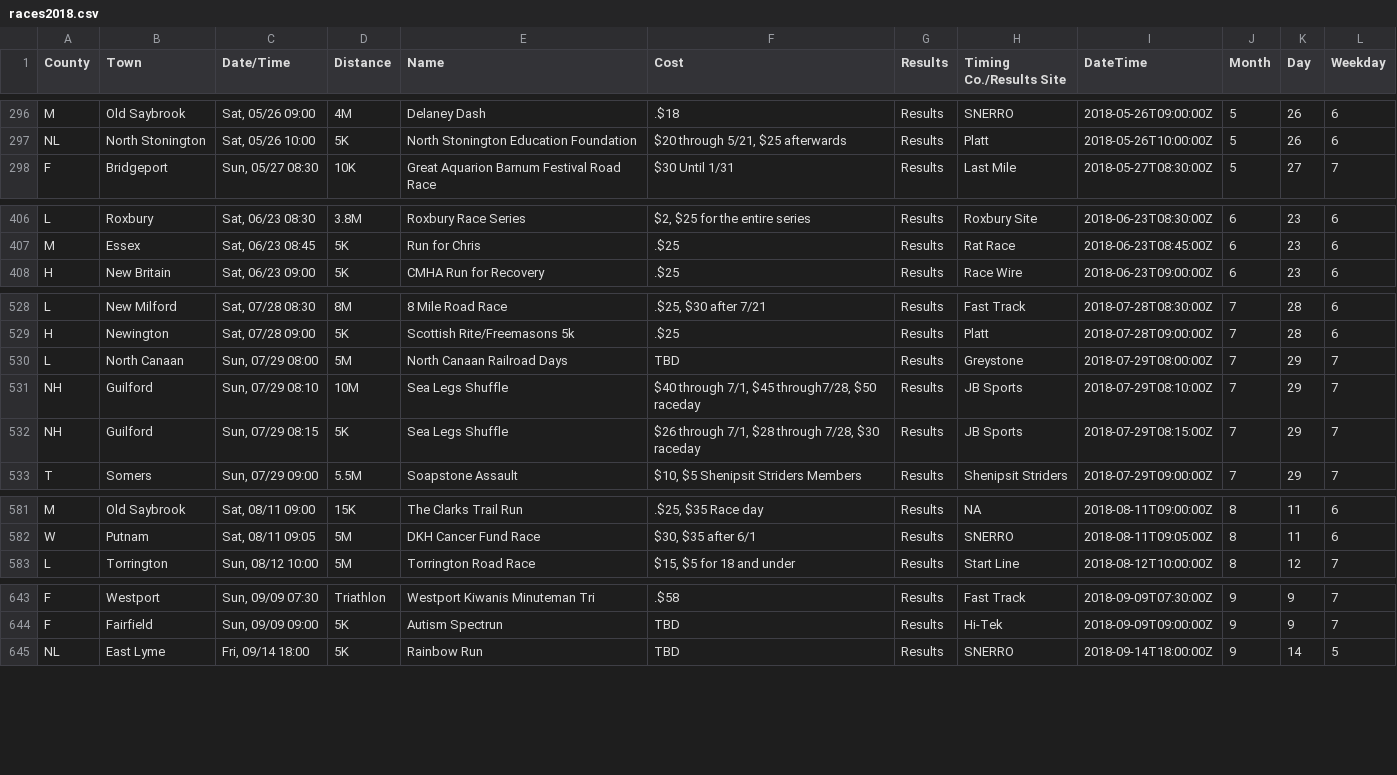
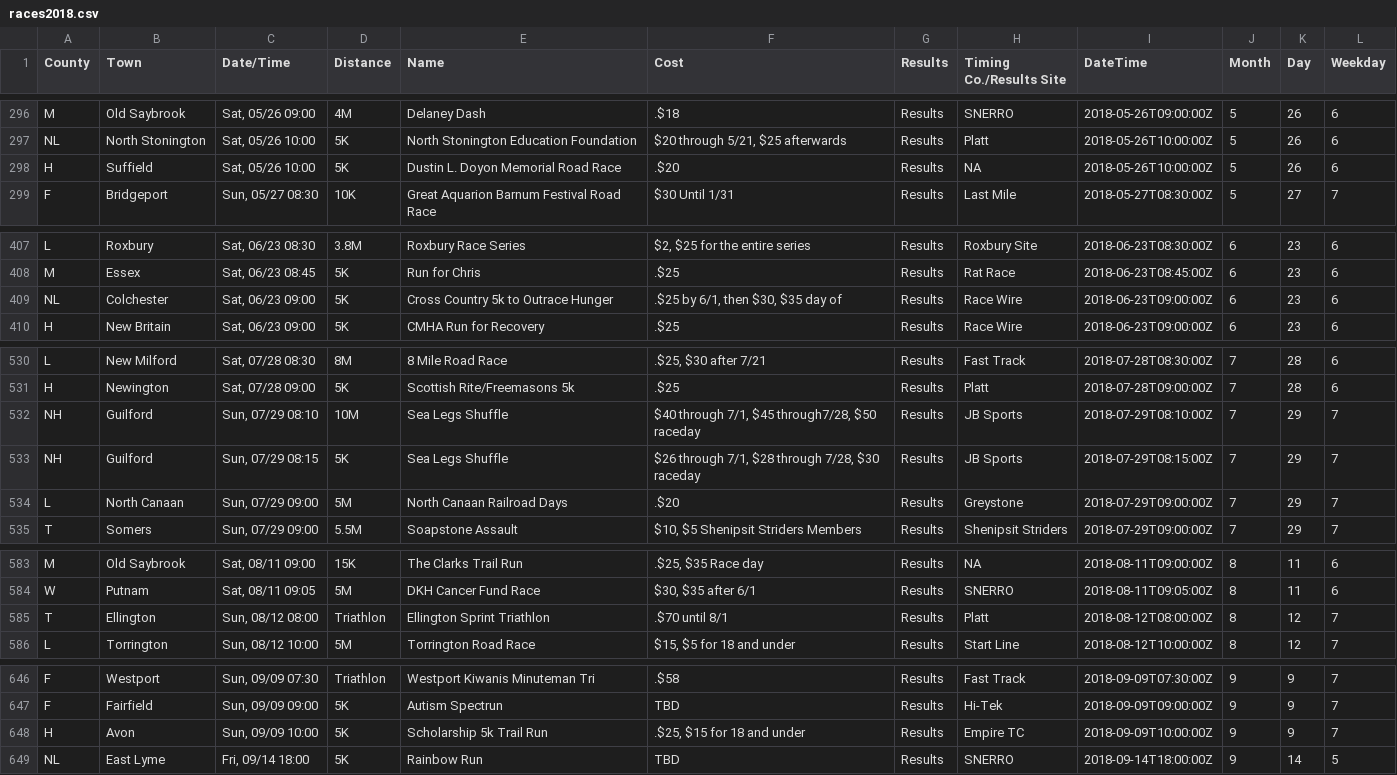
Before and after one commit to jpasini/dataviz-project-template, a CSV file: data/races2018.csv, drawn as a sheet; only a part is shown, gaps mark what is left out; removed rows and columns are numbered as before the commit, all else as after; the diff covers the shown part only; the diff names each change by its address in the sheet, - before the commit and + after, or states it on an @@ line.

Commit message:
fresh data

```diff
--- a/data/races2018.csv
+++ b/data/races2018.csv
+row 298: H | Suffield | Sat, 05/26 10:00 | 5K | Dustin L. Doyon Memorial Road Race | .$20 | Results | NA | 2018-05-26T10:00:00Z | 5 | 26 | 6
+row 409: NL | Colchester | Sat, 06/23 09:00 | 5K | Cross Country 5k to Outrace Hunger | .$25 by 6/1, then $30, $35 day of | Results | Race Wire | 2018-06-23T09:00:00Z | 6 | 23 | 6
-row 530: L | North Canaan | Sun, 07/29 08:00 | 5M | North Canaan Railroad Days | TBD | Results | Greystone | 2018-07-29T08:00:00Z | 7 | 29 | 7
+row 534: L | North Canaan | Sun, 07/29 09:00 | 5M | North Canaan Railroad Days | .$20 | Results | Greystone | 2018-07-29T09:00:00Z | 7 | 29 | 7
+row 585: T | Ellington | Sun, 08/12 08:00 | Triathlon | Ellington Sprint Triathlon | .$70 until 8/1 | Results | Platt | 2018-08-12T08:00:00Z | 8 | 12 | 7
+row 648: H | Avon | Sun, 09/09 10:00 | 5K | Scholarship 5k Trail Run | .$25, $15 for 18 and under | Results | Empire TC | 2018-09-09T10:00:00Z | 9 | 9 | 7
```
Also changed, not shown: 5 added rows and 2 edited cells elsewhere in this file.
